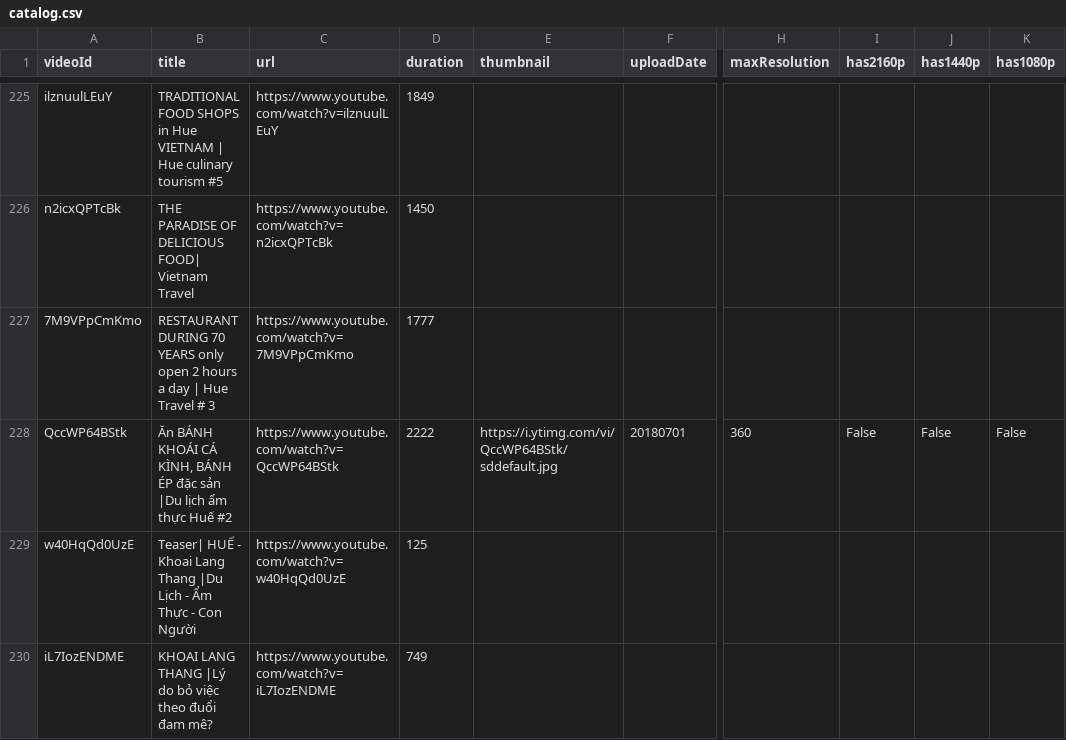
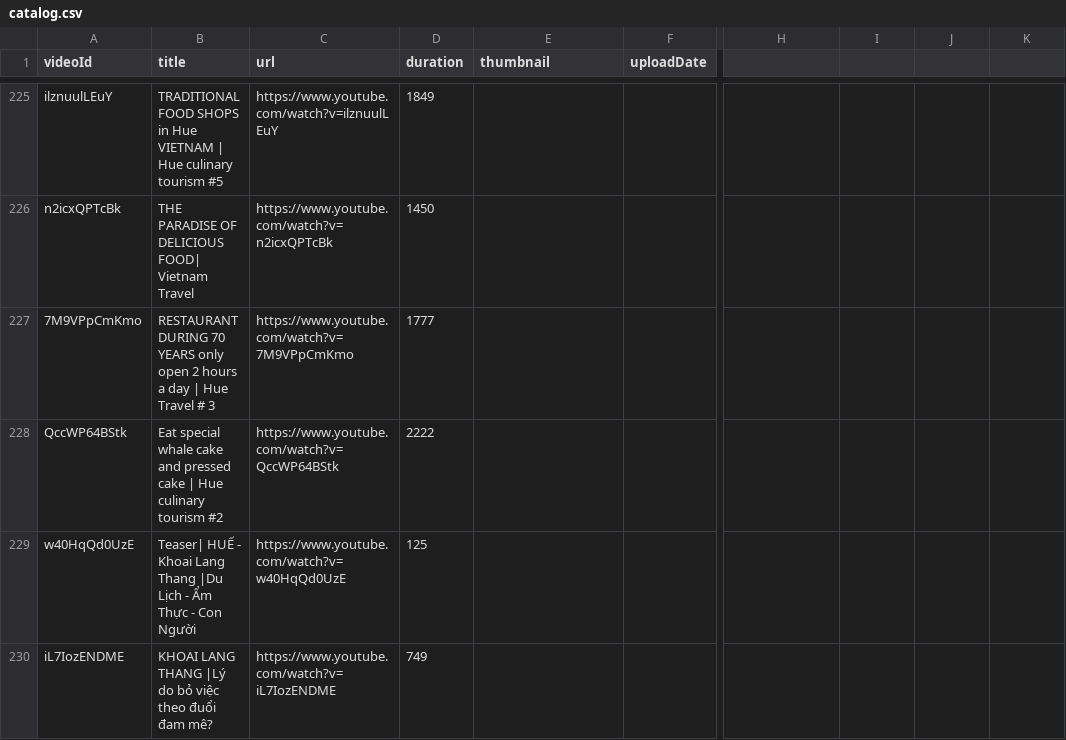
Before and after one commit to chuongnguyen89dn-ui/Toolchecklink, a CSV file: youtube-khoai/catalog.csv, drawn as a sheet; only a part is shown, gaps mark what is left out; the diff names each change by its address in the sheet, - before the commit and + after, or states it on an @@ line.

```diff
--- a/youtube-khoai/catalog.csv
+++ b/youtube-khoai/catalog.csv
-H1: maxResolution
+H1: (empty)
-I1: has2160p
+I1: (empty)
-J1: has1440p
+J1: (empty)
-K1: has1080p
+K1: (empty)
-B228 (title): Ăn BÁNH KHOÁI CÁ KÌNH, BÁNH ÉP đặc sản |Du lịch ẩm thực Huế #2
+B228 (title): Eat special whale cake and pressed cake | Hue culinary tourism #2
-E228 (thumbnail): https://i.ytimg.com/vi/QccWP64BStk/sddefault.jpg
+E228 (thumbnail): (empty)
-F228 (uploadDate): 20180701
+F228 (uploadDate): (empty)
-H228: 360
+H228: (empty)
-I228: False
+I228: (empty)
-J228: False
+J228: (empty)
-K228: False
+K228: (empty)
```
Also changed, not shown: 1 other file.
